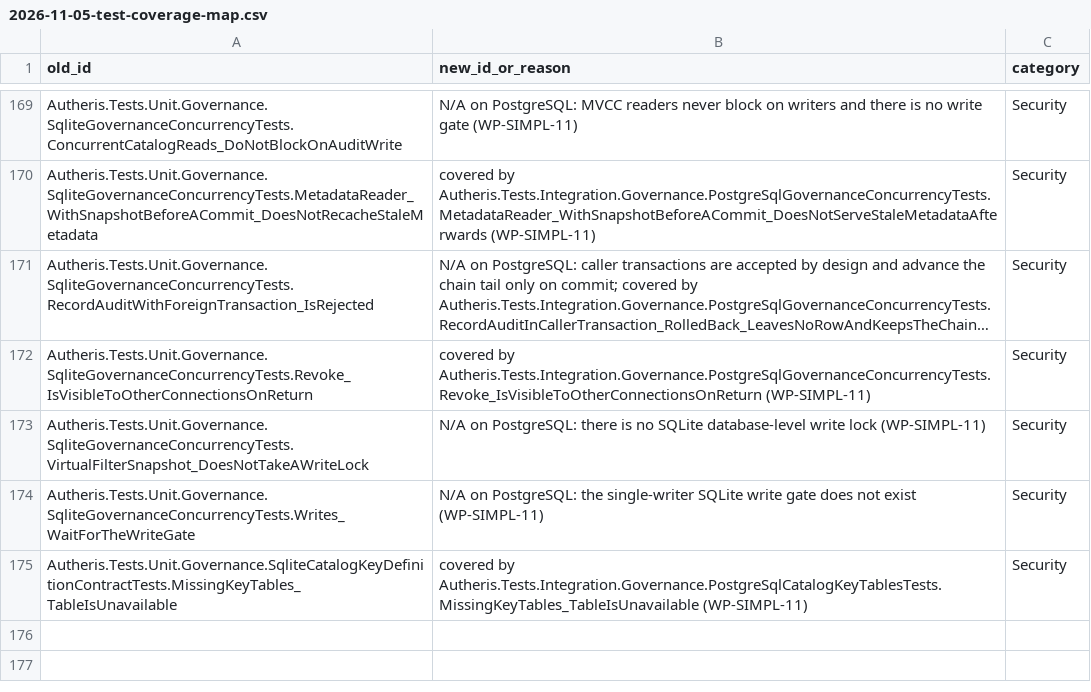
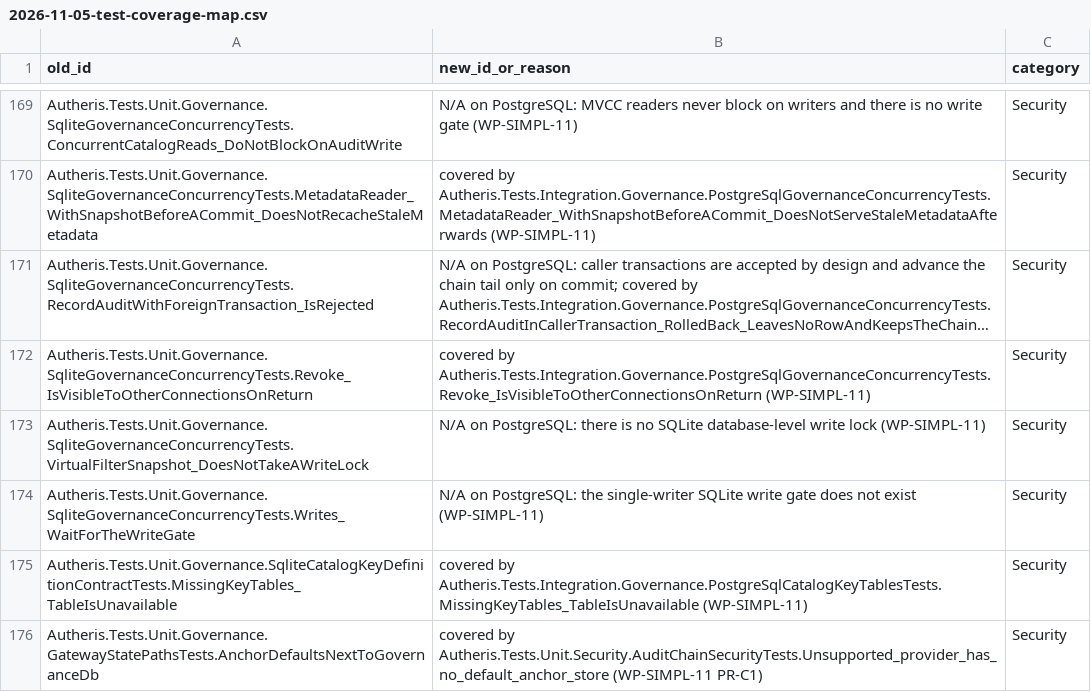
Before and after one commit to themulle/autheris, a CSV file: docs/plans/2026-11-05-test-coverage-map.csv, drawn as a sheet; only a part is shown, gaps mark what is left out; long unchanged cells end in ….

```diff
--- a/docs/plans/2026-11-05-test-coverage-map.csv
+++ b/docs/plans/2026-11-05-test-coverage-map.csv
@@ -175 +175,2 @@ Autheris.Tests.Unit.Governance.SqliteGovernanceConcurrencyTests.Writes_WaitForTh
 Autheris.Tests.Unit.Governance.SqliteCatalogKeyDefinitionContractTests.MissingKeyTables_TableIsUnavailable,covered by Autheris.Tests.Integration.Governance.PostgreSqlCatalogKeyTablesTests.MissingKeyTables_TableIsUnavailable (WP-SIMPL-11),Security
+Autheris.Tests.Unit.Governance.GatewayStatePathsTests.AnchorDefaultsNextToGovernanceDb,covered by Autheris.Tests.Unit.Security.AuditChainSecurityTests.Unsupported_provider_has_no_default_anchor_store (WP-SIMPL-11 PR-C1),Security
```
Also changed, not shown: 34 other files.
